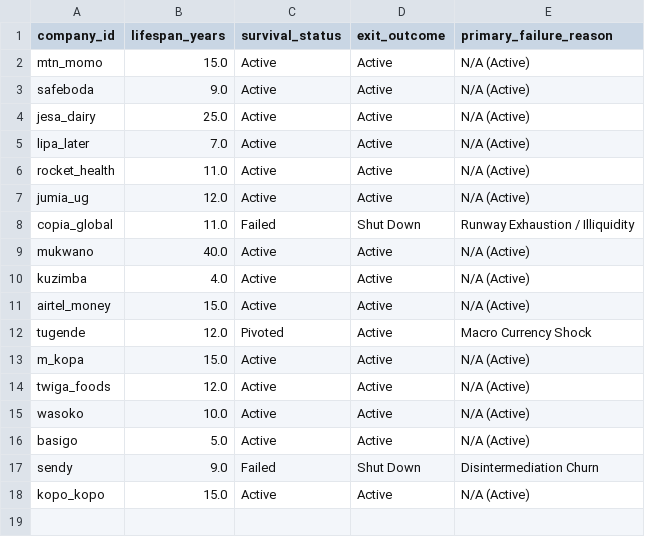
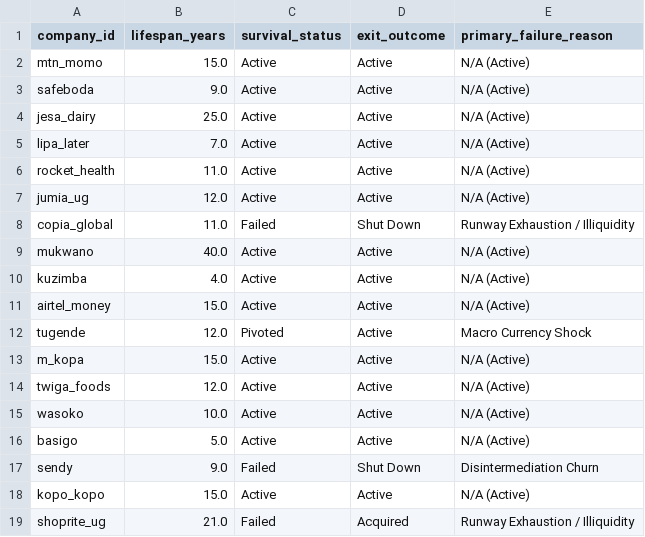
Before and after one commit to ronnielutaro/The-Hidden-Moats-of-East-African-Business-Models, a CSV file: dataset/lifespans.csv, drawn as a sheet; the diff names each change by its address in the sheet, - before the commit and + after, or states it on an @@ line.

```diff
--- a/dataset/lifespans.csv
+++ b/dataset/lifespans.csv
+row 19: shoprite_ug | 21.0 | Failed | Acquired | Runway Exhaustion / Illiquidity
```
Also changed, not shown: dataset/companies.csv, dataset/funding_rounds.csv, 3 other files.
